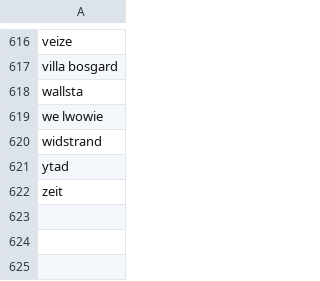
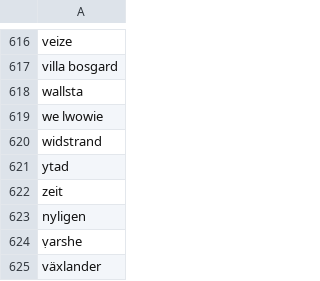
Before and after one commit to COMHIS/bibliographica, a CSV file: inst/extdata/stopwords_for_place.csv, drawn as a sheet; only a part is shown, gaps mark what is left out.

Commit message:
Update stopwords_for_place.csv

```diff
--- a/inst/extdata/stopwords_for_place.csv
+++ b/inst/extdata/stopwords_for_place.csv
@@ -622 +622,4 @@ ytad
 zeit
+nyligen
+ṿarshe
+växlander
```
